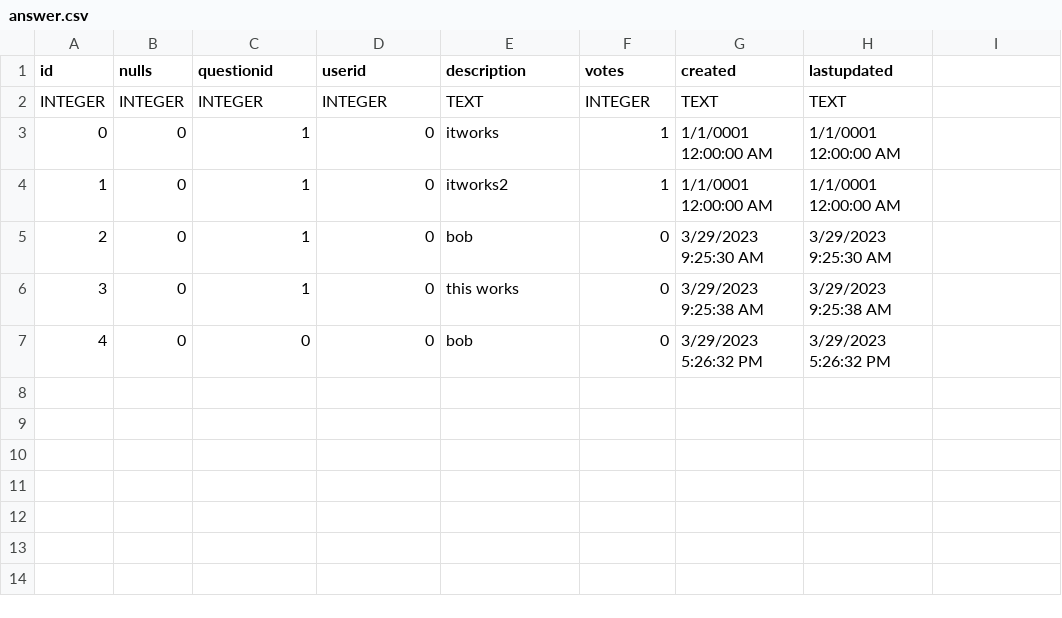
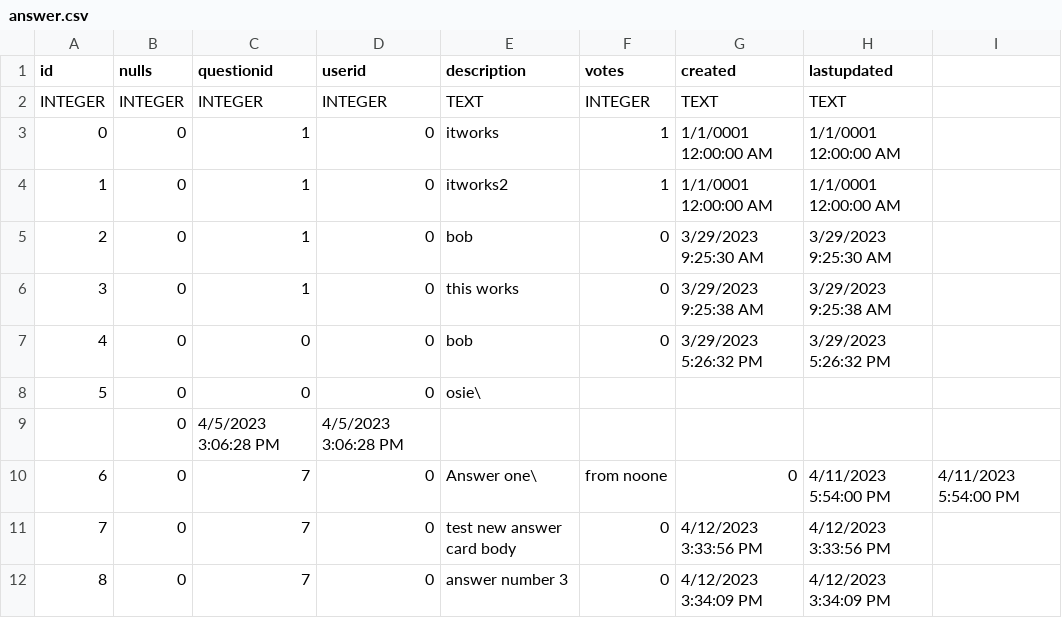
Before and after one commit to HannahMTaylor/BucHelpTraps, a CSV file: BucHelp/wwwroot/CSVs/answer.csv, drawn as a sheet; the diff names each change by its address in the sheet, - before the commit and + after, or states it on an @@ line.

Commit message:
separated Answers and Question Cards started cleaning up the question card formatting

```diff
--- a/BucHelp/wwwroot/CSVs/answer.csv
+++ b/BucHelp/wwwroot/CSVs/answer.csv
+row 8: 5 | 0 | 0 | 0 | osie\
+row 9:  | 0 | 4/5/2023 3:06:28 PM | 4/5/2023 3:06:28 PM
+row 10: 6 | 0 | 7 | 0 | Answer one\ | from noone | 0 | 4/11/2023 5:54:00 PM | 4/11/2023 5:54:00 PM
+row 11: 7 | 0 | 7 | 0 | test new answer card body | 0 | 4/12/2023 3:33:56 PM | 4/12/2023 3:33:56 PM
+row 12: 8 | 0 | 7 | 0 | answer number 3 | 0 | 4/12/2023 3:34:09 PM | 4/12/2023 3:34:09 PM
```
Also changed, not shown: 3 other files.
